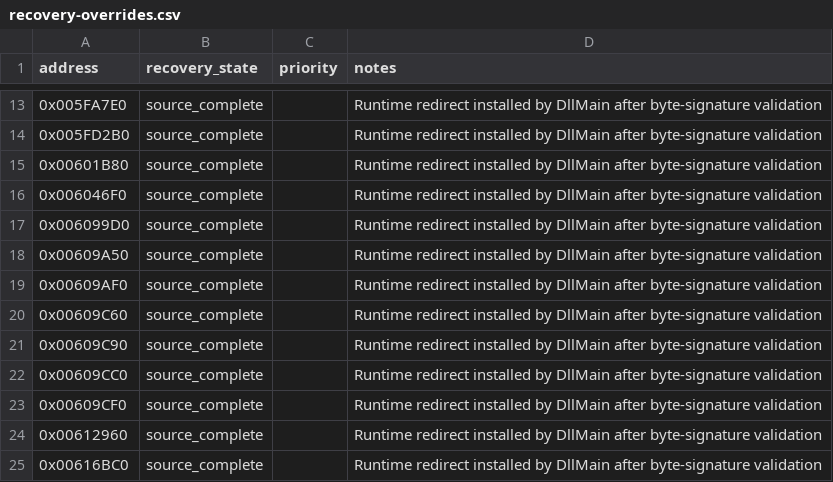
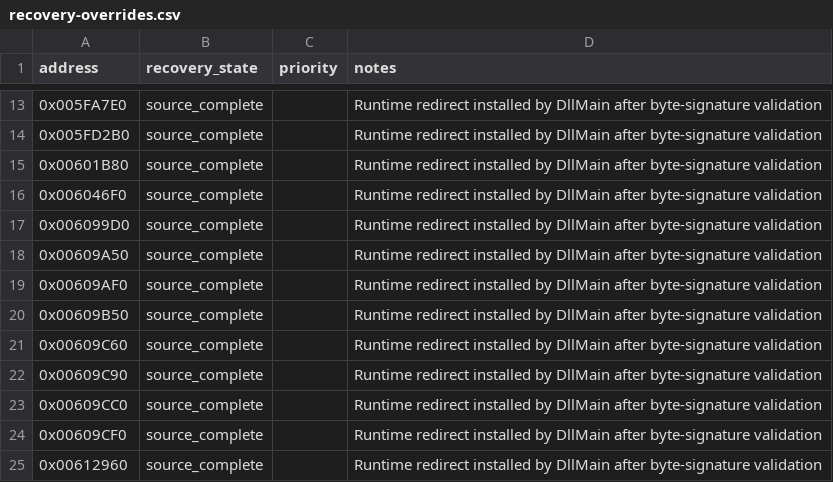
Before and after one commit to fran6co/OpenSMACX, a CSV file: docs/recovery-overrides.csv, drawn as a sheet; only a part is shown, gaps mark what is left out; the shorter side is filled out with more unchanged rows.

```diff
--- a/docs/recovery-overrides.csv
+++ b/docs/recovery-overrides.csv
@@ -19,2 +19,3 @@ address,recovery_state,priority,notes
 0x00609AF0,source_complete,,Runtime redirect installed by DllMain after byte-signature validation
+0x00609B50,source_complete,,Runtime redirect installed by DllMain after byte-signature validation
 0x00609C60,source_complete,,Runtime redirect installed by DllMain after byte-signature validation
```
Also changed, not shown: docs/recovery/priorities.csv, 10 other files.
